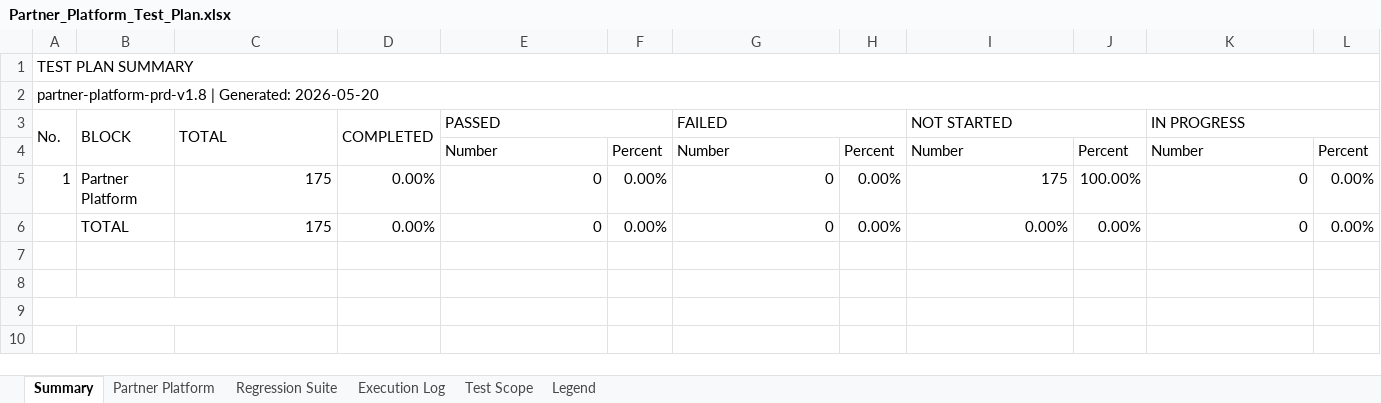
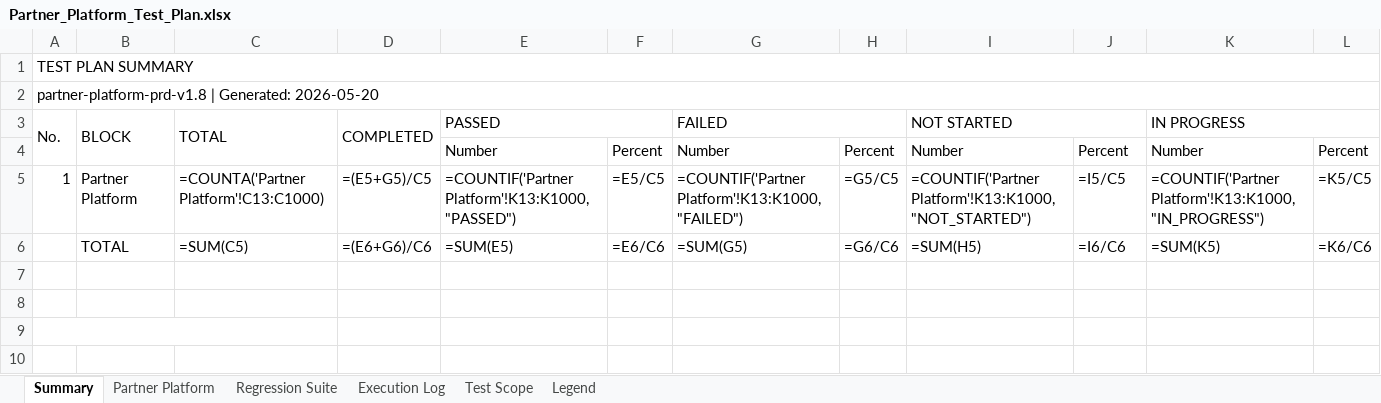
Before and after one commit to TrangLeQuoc/blazeup-automation, an Excel workbook: Partner_Platform_Test_Plan.xlsx, sheet Summary, drawn as a sheet; only a part is shown; values as stored, in another font and other column widths than the file's, no cell formats; formulas without a stored value are shown as written; charts and pictures not drawn; removed rows and columns are numbered as before the commit, all else as after; rows hold the shown columns only; the diff names each change by its address in the sheet, - before the commit and + after, or states it on an @@ line.

```diff
--- a/Partner_Platform_Test_Plan.xlsx (sheet Summary)
+++ b/Partner_Platform_Test_Plan.xlsx (sheet Summary)
-row 5: 1 | Partner Platform | 175 | 0.00% | 0 | 0.00% | 0 | 0.00% | 175 | 100.00% | 0 | 0.00%
-row 6:  | TOTAL | 175 | 0.00% | 0 | 0.00% | 0 | 0.00% | 0.00% | 0.00% | 0 | 0.00%
+row 5: 1 | Partner Platform | =COUNTA('Partner Platform'!C13:C1000) | =(E5+G5)/C5 | =COUNTIF('Partner Platform'!K13:K1000,"PASSED") | =E5/C5 | =COUNTIF('Partner Platform'!K13:K1000,"FAILED") | =G5/C5 | =COUNTIF('Partner Platform'!K13:K1000,"NOT_STARTED") | =I5/C5 | =COUNTIF('Partner Platform'!K13:K1000,"IN_PROGRESS") | =K5/C5
+row 6:  | TOTAL | =SUM(C5) | =(E6+G6)/C6 | =SUM(E5) | =E6/C6 | =SUM(G5) | =G6/C6 | =SUM(H5) | =I6/C6 | =SUM(K5) | =K6/C6
```
Also changed, not shown: sheet Partner Platform, sheet Test Scope, sheet Legend, sheet Execution Log, sheet Regression Suite, cell formats, hidden cells, charts or pictures, partner_requirement.xlsx, 6 other files.
